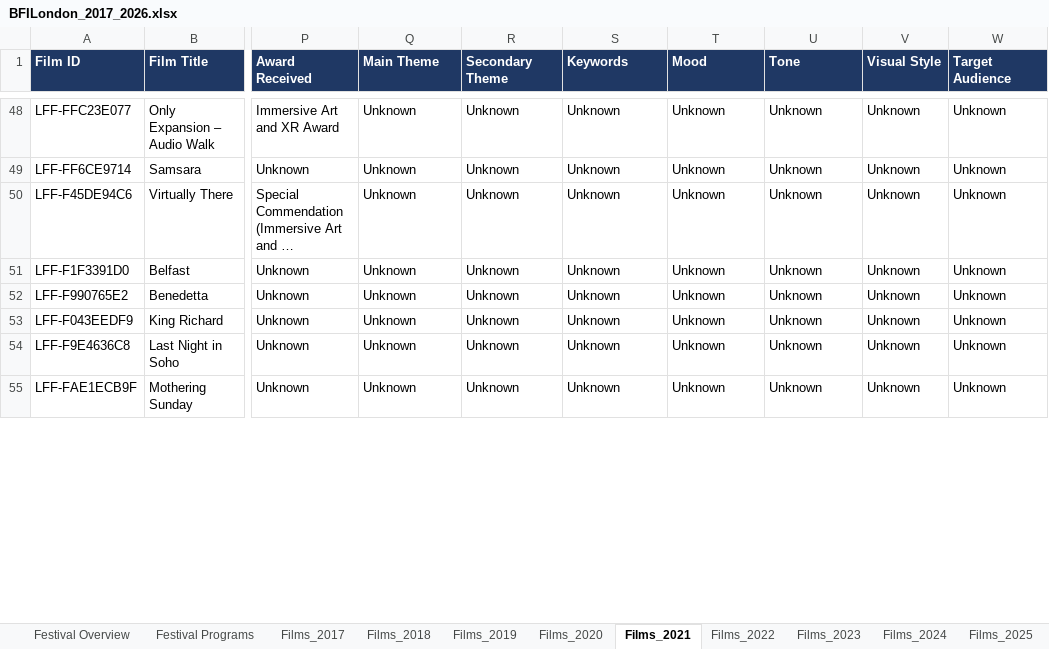
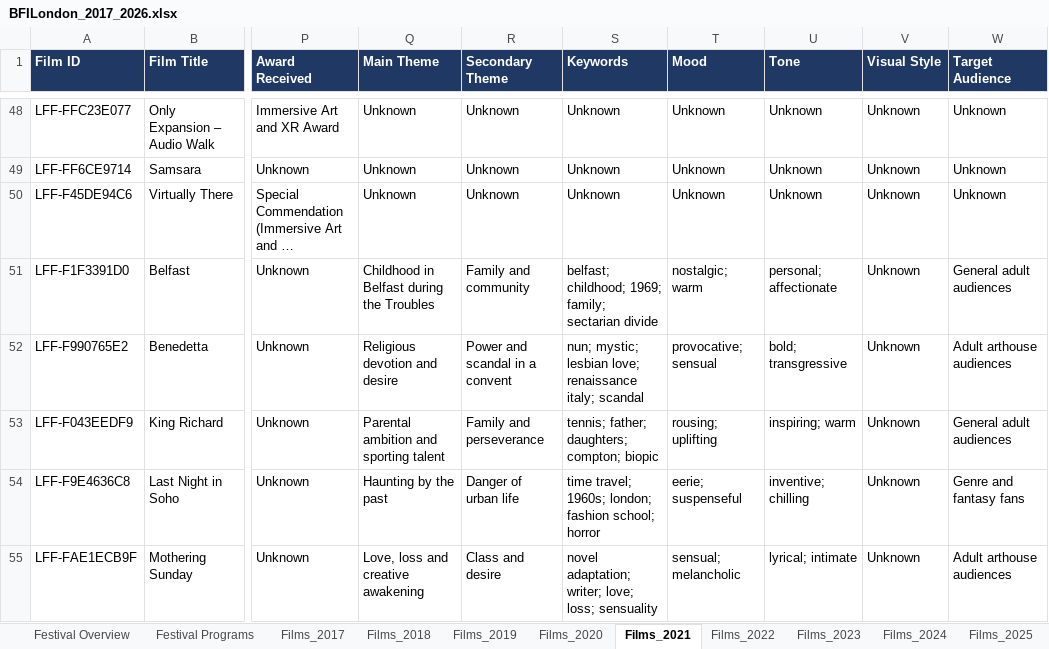
Before and after one commit to Nora-Quran/festival-atlas, an Excel workbook: downloads/london/BFILondon_2017_2026.xlsx, sheet Films_2021, drawn as a sheet; only a part is shown, gaps mark what is left out; long unchanged cells end in …; values as stored, in another font and other column widths than the file's, no borders; the diff covers the shown part only; the diff names each change by its address in the sheet, - before the commit and + after, or states it on an @@ line.

```diff
--- a/downloads/london/BFILondon_2017_2026.xlsx (sheet Films_2021)
+++ b/downloads/london/BFILondon_2017_2026.xlsx (sheet Films_2021)
-Q51 (Main Theme): Unknown
+Q51 (Main Theme): Childhood in Belfast during the Troubles
-R51 (Secondary Theme): Unknown
+R51 (Secondary Theme): Family and community
-S51 (Keywords): Unknown
+S51 (Keywords): belfast; childhood; 1969; family; sectarian divide
-T51 (Mood): Unknown
+T51 (Mood): nostalgic; warm
-U51 (Tone): Unknown
+U51 (Tone): personal; affectionate
-W51 (Target Audience): Unknown
+W51 (Target Audience): General adult audiences
-Q52 (Main Theme): Unknown
+Q52 (Main Theme): Religious devotion and desire
-R52 (Secondary Theme): Unknown
+R52 (Secondary Theme): Power and scandal in a convent
-S52 (Keywords): Unknown
+S52 (Keywords): nun; mystic; lesbian love; renaissance italy; scandal
-T52 (Mood): Unknown
+T52 (Mood): provocative; sensual
-U52 (Tone): Unknown
+U52 (Tone): bold; transgressive
-W52 (Target Audience): Unknown
+W52 (Target Audience): Adult arthouse audiences
-Q53 (Main Theme): Unknown
+Q53 (Main Theme): Parental ambition and sporting talent
-R53 (Secondary Theme): Unknown
+R53 (Secondary Theme): Family and perseverance
-S53 (Keywords): Unknown
+S53 (Keywords): tennis; father; daughters; compton; biopic
-T53 (Mood): Unknown
+T53 (Mood): rousing; uplifting
-U53 (Tone): Unknown
+U53 (Tone): inspiring; warm
-W53 (Target Audience): Unknown
+W53 (Target Audience): General adult audiences
-Q54 (Main Theme): Unknown
+Q54 (Main Theme): Haunting by the past
-R54 (Secondary Theme): Unknown
+R54 (Secondary Theme): Danger of urban life
-S54 (Keywords): Unknown
+S54 (Keywords): time travel; 1960s; london; fashion school; horror
-T54 (Mood): Unknown
+T54 (Mood): eerie; suspenseful
-U54 (Tone): Unknown
+U54 (Tone): inventive; chilling
-W54 (Target Audience): Unknown
+W54 (Target Audience): Genre and fantasy fans
-Q55 (Main Theme): Unknown
+Q55 (Main Theme): Love, loss and creative awakening
-R55 (Secondary Theme): Unknown
+R55 (Secondary Theme): Class and desire
-S55 (Keywords): Unknown
+S55 (Keywords): novel adaptation; writer; love; loss; sensuality
-T55 (Mood): Unknown
+T55 (Mood): sensual; melancholic
-U55 (Tone): Unknown
+U55 (Tone): lyrical; intimate
-W55 (Target Audience): Unknown
+W55 (Target Audience): Adult arthouse audiences
```
Also changed, not shown: 1401 edited cells elsewhere in this sheet, sheet Films_2022, sheet Films_2025, sheet Films_2026, downloads/tallinn/TallinnBlackNights_2017_2026.xlsx, 15 other files.
